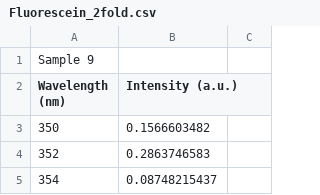
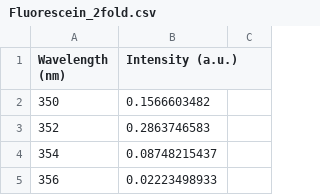
Before and after one commit to DavidShreve/PChemLab, a CSV file: QuantumYield_Data/Fluorescence/Fluorescence_Fluorescein_Dilutions/Fluorescein_2fold.csv, drawn as a sheet; only a part is shown; the shorter side is filled out with more unchanged rows.

```diff
--- a/QuantumYield_Data/Fluorescence/Fluorescence_Fluorescein_Dilutions/Fluorescein_2fold.csv
+++ b/QuantumYield_Data/Fluorescence/Fluorescence_Fluorescein_Dilutions/Fluorescein_2fold.csv
@@ -1,2 +1 @@
-Sample 9,,
 Wavelength (nm),Intensity (a.u.),
```
Also changed, not shown: QuantumYield_Data/Fluorescence/Fluorescence_Fluorescein_Dilutions/Actual Stock Fluorescein.csv, QuantumYield_Data/Fluorescence/Fluorescence_Fluorescein_Dilutions/Fluorescein_4fold.csv, 6 other files.
